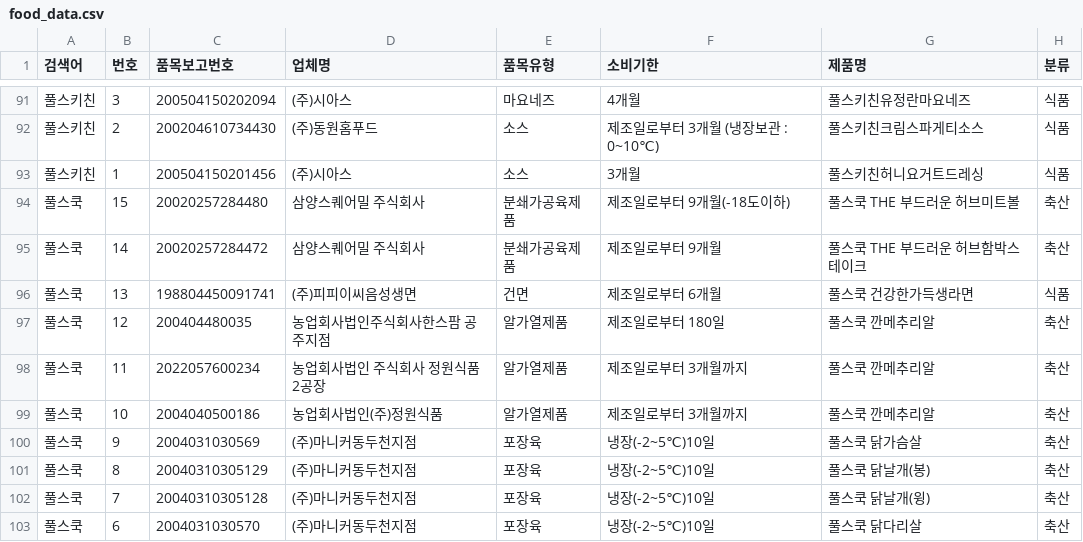
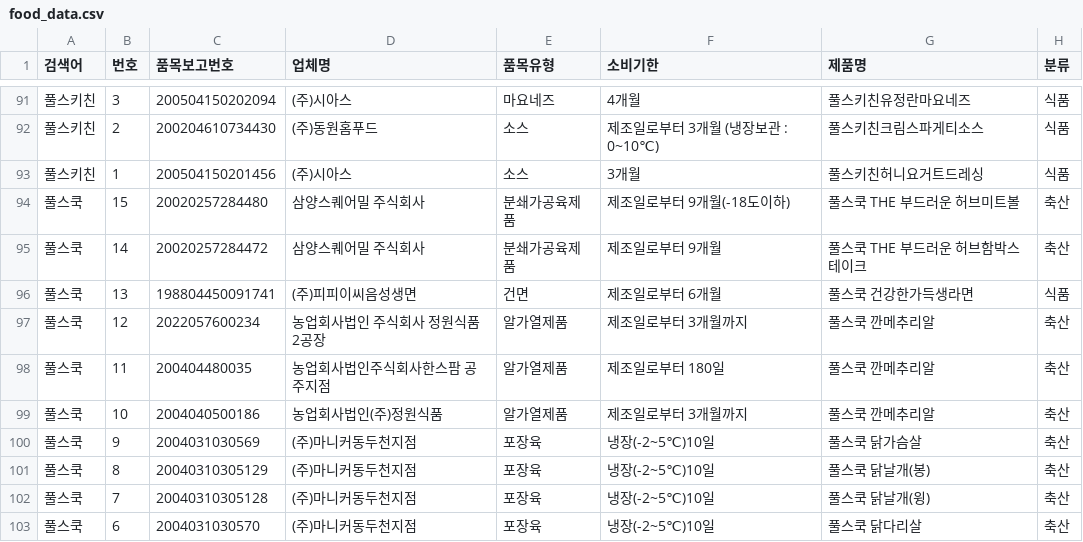
Before and after one commit to lloovvee86-hue/food-safety-dashboard, a CSV file: Brand Data/food_data.csv, drawn as a sheet; only a part is shown, gaps mark what is left out.

```diff
--- a/Brand Data/food_data.csv
+++ b/Brand Data/food_data.csv
@@ -96,4 +96,4 @@
 풀스쿡,13,198804450091741,(주)피피이씨음성생면,건면,제조일로부터 6개월,풀스쿡 건강한가득생라면,식품
-풀스쿡,12,200404480035,농업회사법인주식회사한스팜 공주지점,알가열제품,제조일로부터 180일,풀스쿡 깐메추리알,축산
-풀스쿡,11,2022057600234,농업회사법인 주식회사 정원식품 2공장,알가열제품,제조일로부터 3개월까지,풀스쿡 깐메추리알,축산
+풀스쿡,12,2022057600234,농업회사법인 주식회사 정원식품 2공장,알가열제품,제조일로부터 3개월까지,풀스쿡 깐메추리알,축산
+풀스쿡,11,200404480035,농업회사법인주식회사한스팜 공주지점,알가열제품,제조일로부터 180일,풀스쿡 깐메추리알,축산
 풀스쿡,10,2004040500186,농업회사법인(주)정원식품,알가열제품,제조일로부터 3개월까지,풀스쿡 깐메추리알,축산
```
